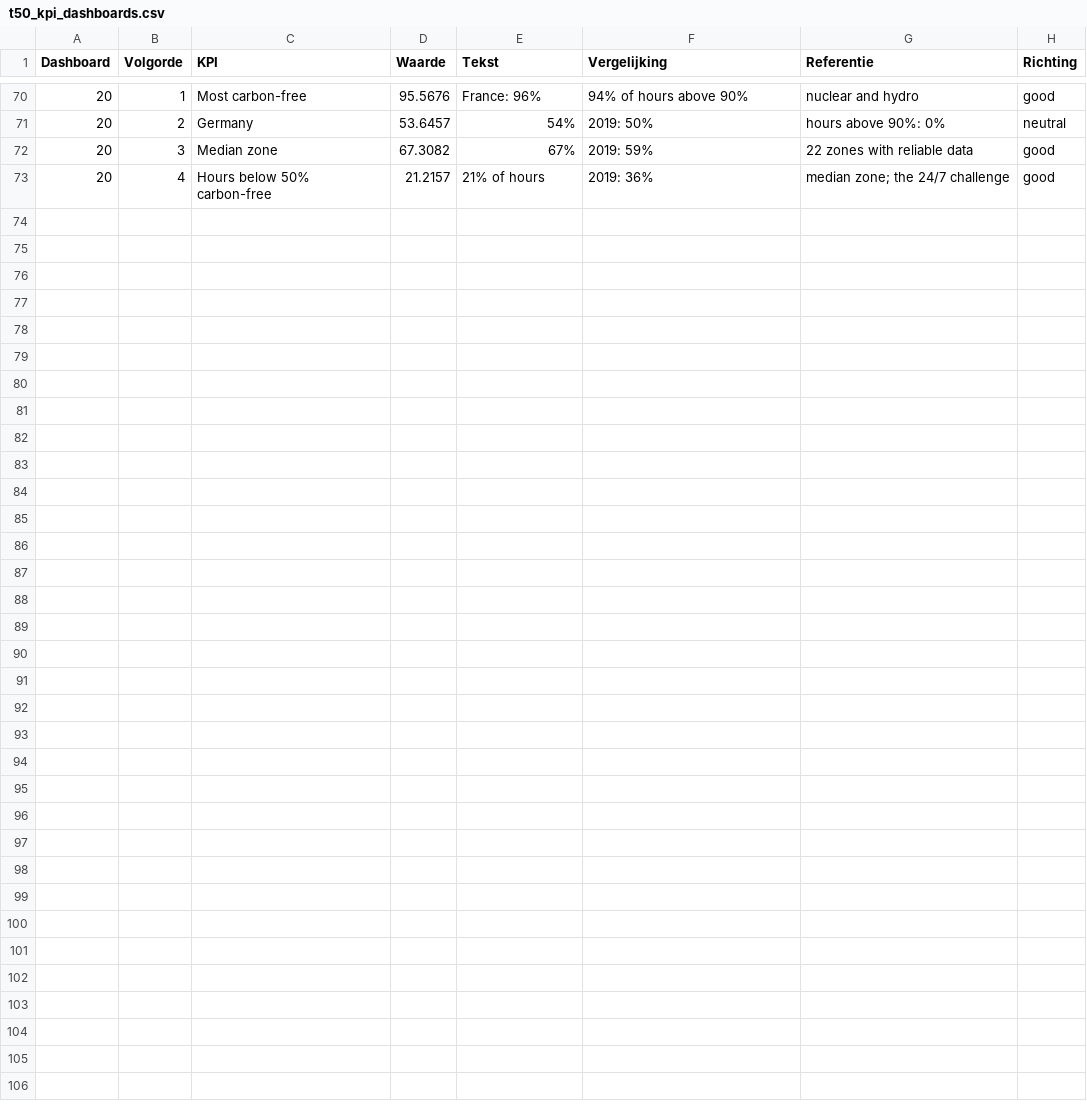
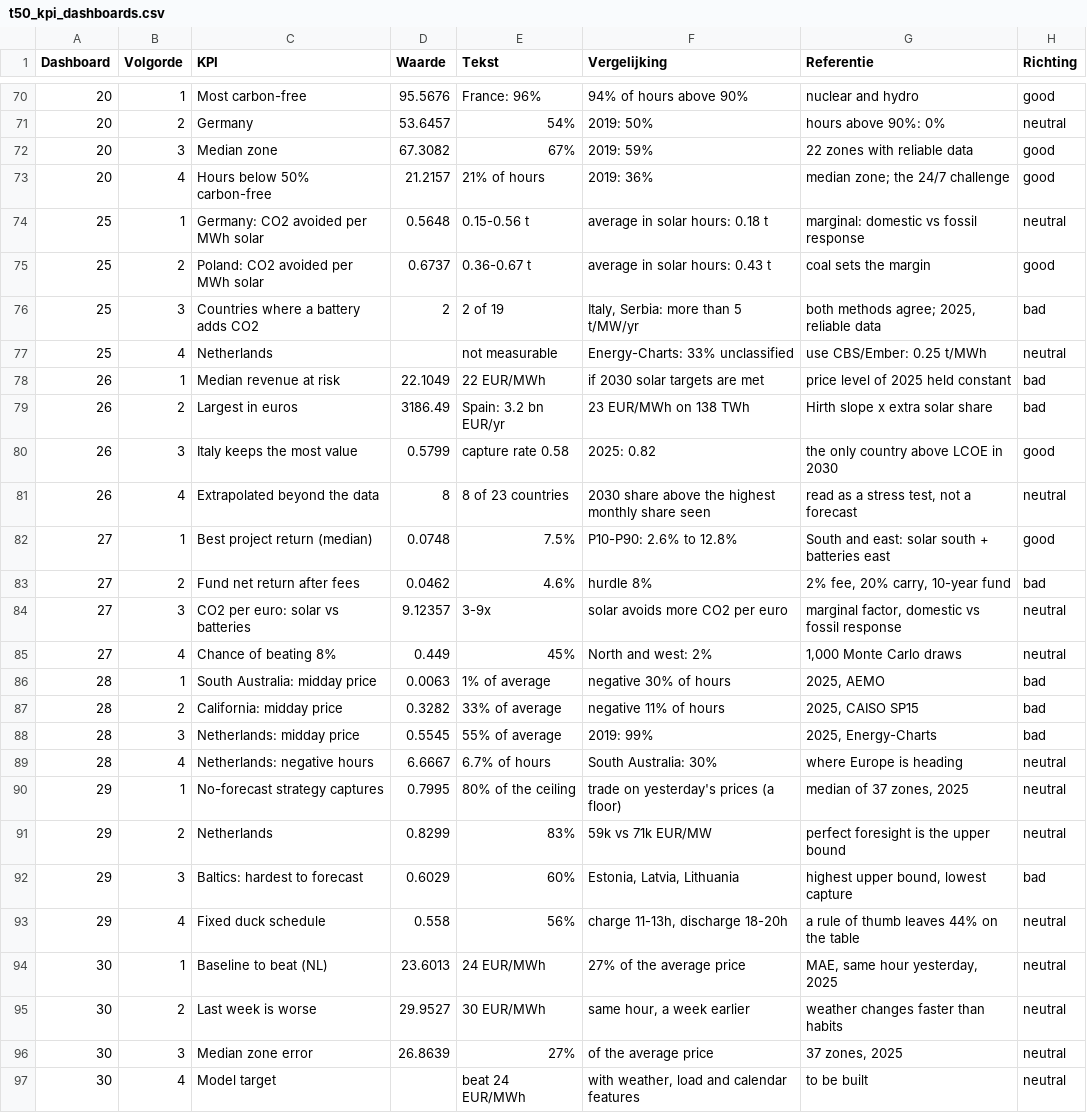
Before and after one commit to tjebbel/solar-storage-investment-lab, a CSV file: tableau/data_en/t50_kpi_dashboards.csv, drawn as a sheet; only a part is shown, gaps mark what is left out; the diff covers the shown part only; the diff names each change by its address in the sheet, - before the commit and + after, or states it on an @@ line.

```diff
--- a/tableau/data_en/t50_kpi_dashboards.csv
+++ b/tableau/data_en/t50_kpi_dashboards.csv
+row 74: 25 | 1 | Germany: CO2 avoided per MWh solar | 0.5648 | 0.15-0.56 t | average in solar hours: 0.18 t | marginal: domestic vs fossil response | neutral
+row 75: 25 | 2 | Poland: CO2 avoided per MWh solar | 0.6737 | 0.36-0.67 t | average in solar hours: 0.43 t | coal sets the margin | good
+row 76: 25 | 3 | Countries where a battery adds CO2 | 2 | 2 of 19 | Italy, Serbia: more than 5 t/MW/yr | both methods agree; 2025, reliable data | bad
+row 77: 25 | 4 | Netherlands |  | not measurable | Energy-Charts: 33% unclassified | use CBS/Ember: 0.25 t/MWh | neutral
+row 78: 26 | 1 | Median revenue at risk | 22.1049 | 22 EUR/MWh | if 2030 solar targets are met | price level of 2025 held constant | bad
+row 79: 26 | 2 | Largest in euros | 3186.49 | Spain: 3.2 bn EUR/yr | 23 EUR/MWh on 138 TWh | Hirth slope x extra solar share | bad
+row 80: 26 | 3 | Italy keeps the most value | 0.5799 | capture rate 0.58 | 2025: 0.82 | the only country above LCOE in 2030 | good
+row 81: 26 | 4 | Extrapolated beyond the data | 8 | 8 of 23 countries | 2030 share above the highest monthly share seen | read as a stress test, not a forecast | neutral
+row 82: 27 | 1 | Best project return (median) | 0.0748 | 7.5% | P10-P90: 2.6% to 12.8% | South and east: solar south + batteries east | good
+row 83: 27 | 2 | Fund net return after fees | 0.0462 | 4.6% | hurdle 8% | 2% fee, 20% carry, 10-year fund | bad
+row 84: 27 | 3 | CO2 per euro: solar vs batteries | 9.12357 | 3-9x | solar avoids more CO2 per euro | marginal factor, domestic vs fossil response | neutral
+row 85: 27 | 4 | Chance of beating 8% | 0.449 | 45% | North and west: 2% | 1,000 Monte Carlo draws | neutral
+row 86: 28 | 1 | South Australia: midday price | 0.0063 | 1% of average | negative 30% of hours | 2025, AEMO | bad
+row 87: 28 | 2 | California: midday price | 0.3282 | 33% of average | negative 11% of hours | 2025, CAISO SP15 | bad
+row 88: 28 | 3 | Netherlands: midday price | 0.5545 | 55% of average | 2019: 99% | 2025, Energy-Charts | bad
+row 89: 28 | 4 | Netherlands: negative hours | 6.6667 | 6.7% of hours | South Australia: 30% | where Europe is heading | neutral
+row 90: 29 | 1 | No-forecast strategy captures | 0.7995 | 80% of the ceiling | trade on yesterday's prices (a floor) | median of 37 zones, 2025 | neutral
+row 91: 29 | 2 | Netherlands | 0.8299 | 83% | 59k vs 71k EUR/MW | perfect foresight is the upper bound | neutral
+row 92: 29 | 3 | Baltics: hardest to forecast | 0.6029 | 60% | Estonia, Latvia, Lithuania | highest upper bound, lowest capture | bad
+row 93: 29 | 4 | Fixed duck schedule | 0.558 | 56% | charge 11-13h, discharge 18-20h | a rule of thumb leaves 44% on the table | neutral
+row 94: 30 | 1 | Baseline to beat (NL) | 23.6013 | 24 EUR/MWh | 27% of the average price | MAE, same hour yesterday, 2025 | neutral
+row 95: 30 | 2 | Last week is worse | 29.9527 | 30 EUR/MWh | same hour, a week earlier | weather changes faster than habits | neutral
+row 96: 30 | 3 | Median zone error | 26.8639 | 27% | of the average price | 37 zones, 2025 | neutral
+row 97: 30 | 4 | Model target |  | beat 24 EUR/MWh | with weather, load and calendar features | to be built | neutral
```
Also changed, not shown: 3 edited cells elsewhere in this file, docs/backlog.csv, tableau/data/t50_kpi_dashboards.csv, 44 other files.
